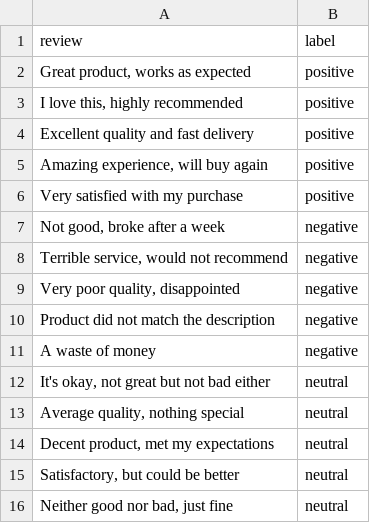
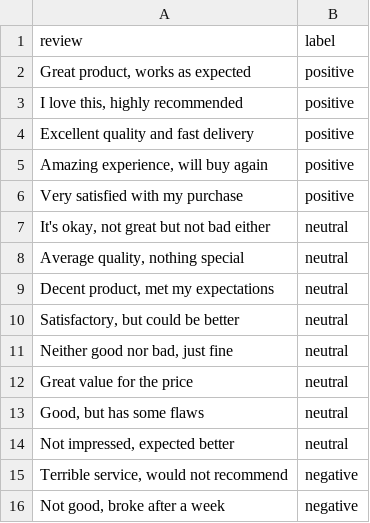
Before and after one commit to Desduh/product_review_classifier, a CSV file: data/reviews_train.csv, drawn as a sheet.

```diff
--- a/data/reviews_train.csv
+++ b/data/reviews_train.csv
@@ -6,7 +6,2 @@ Excellent quality and fast delivery,positive
 Very satisfied with my purchase,positive
-"Not good, broke after a week",negative
-"Terrible service, would not recommend",negative
-"Very poor quality, disappointed",negative
-Product did not match the description,negative
-A waste of money,negative
 "It's okay, not great but not bad either",neutral
@@ -16 +11,6 @@ A waste of money,negative
 "Neither good nor bad, just fine",neutral
+Great value for the price,neutral
+"Good, but has some flaws",neutral
+"Not impressed, expected better",neutral
+"Terrible service, would not recommend",negative
+"Not good, broke after a week",negative
```
Also changed, not shown: 5 other files.
